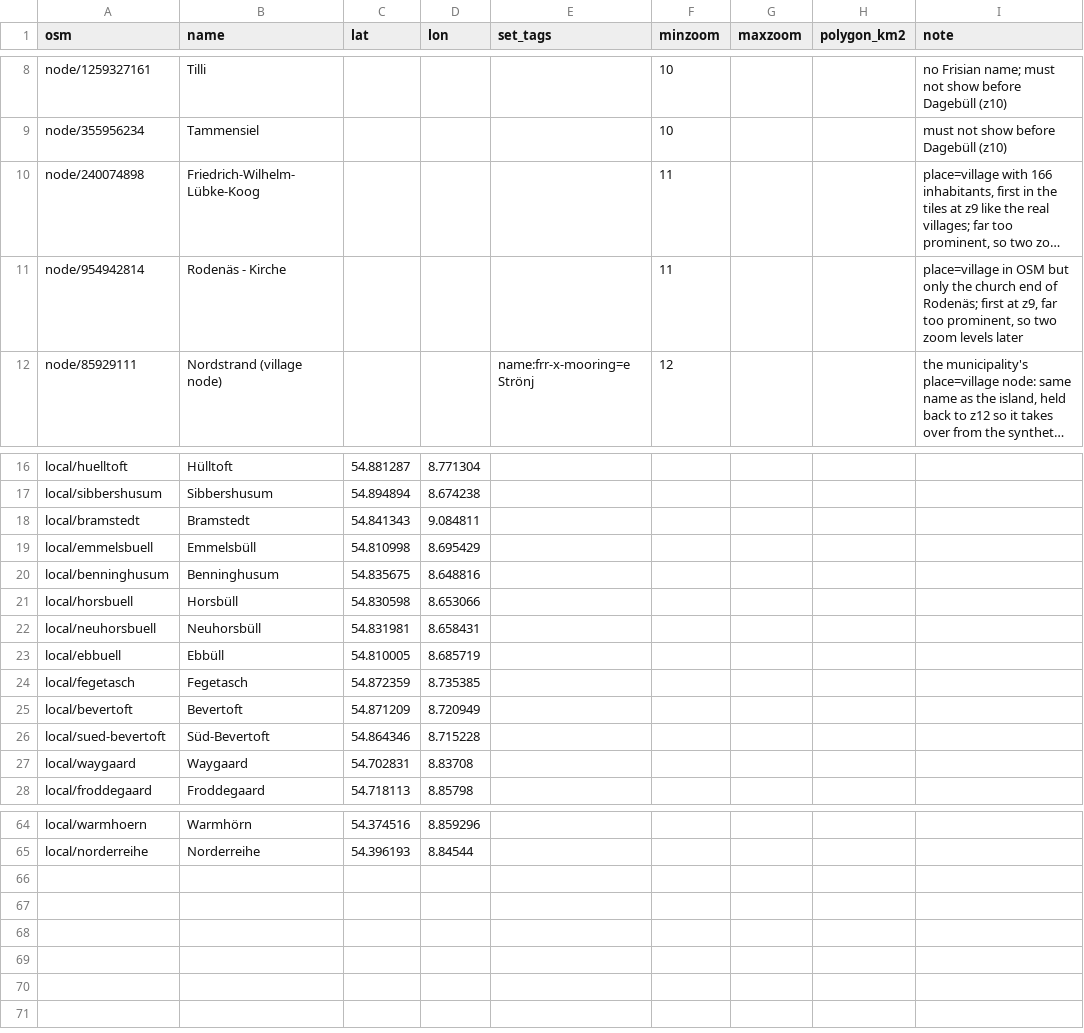
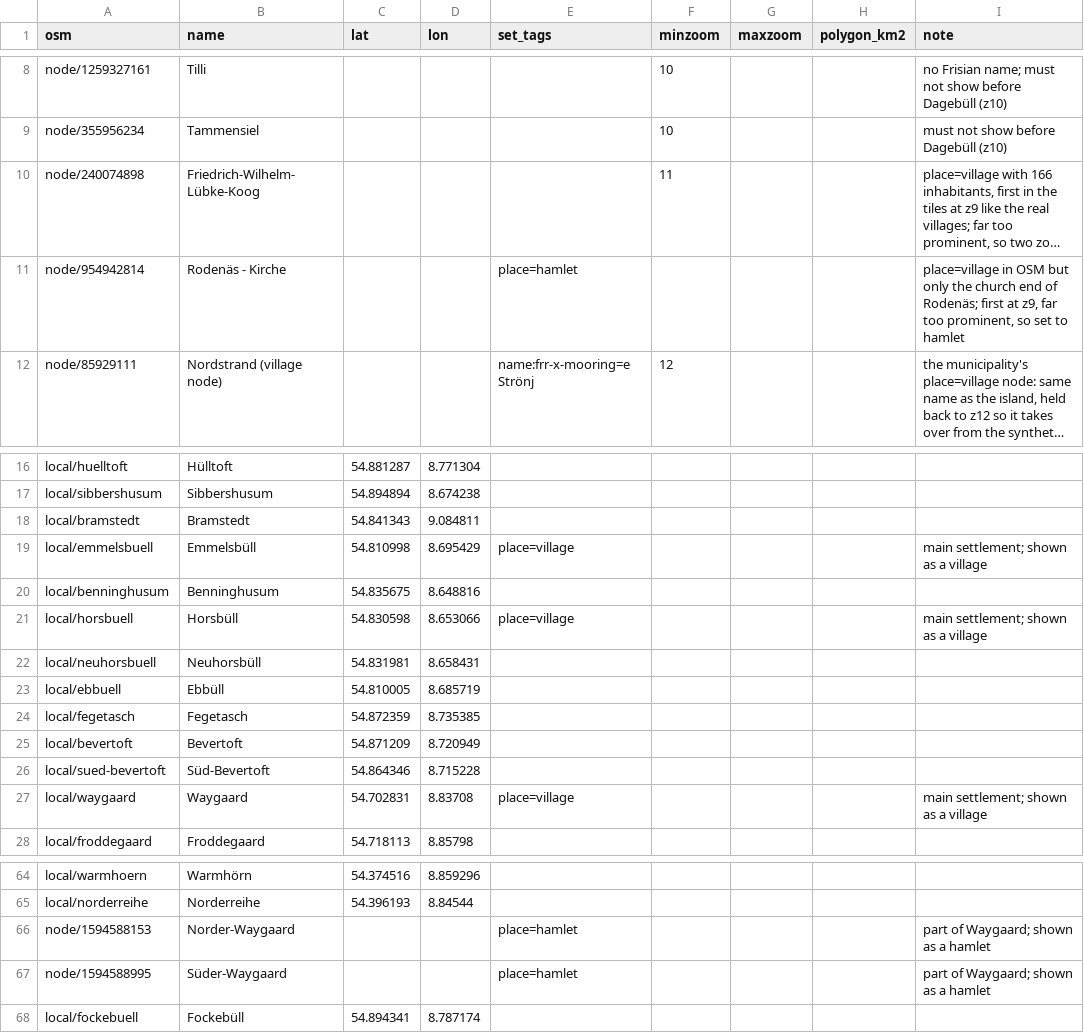
Before and after one commit to Commander-Cody/frasch-koord, a CSV file: names/curation.csv, drawn as a sheet; only a part is shown, gaps mark what is left out; long unchanged cells end in …; the diff names each change by its address in the sheet, - before the commit and + after, or states it on an @@ line.

Commit message:
Further improvements to place naming

```diff
--- a/names/curation.csv
+++ b/names/curation.csv
-E11 (set_tags): (empty)
+E11 (set_tags): place=hamlet
-F11 (minzoom): 11
+F11 (minzoom): (empty)
-I11 (note): …prominent, so two zoom levels later
+I11 (note): …prominent, so set to hamlet
-E19 (set_tags): (empty)
+E19 (set_tags): place=village
-I19 (note): (empty)
+I19 (note): main settlement; shown as a village
-E21 (set_tags): (empty)
+E21 (set_tags): place=village
-I21 (note): (empty)
+I21 (note): main settlement; shown as a village
-E27 (set_tags): (empty)
+E27 (set_tags): place=village
-I27 (note): (empty)
+I27 (note): main settlement; shown as a village
+row 66: node/1594588153 | Norder-Waygaard |  |  | place=hamlet |  |  |  | part of Waygaard; shown as a hamlet
+row 67: node/1594588995 | Süder-Waygaard |  |  | place=hamlet |  |  |  | part of Waygaard; shown as a hamlet
+row 68: local/fockebuell | Fockebüll | 54.894341 | 8.787174
```
Also changed, not shown: names/places.csv.
